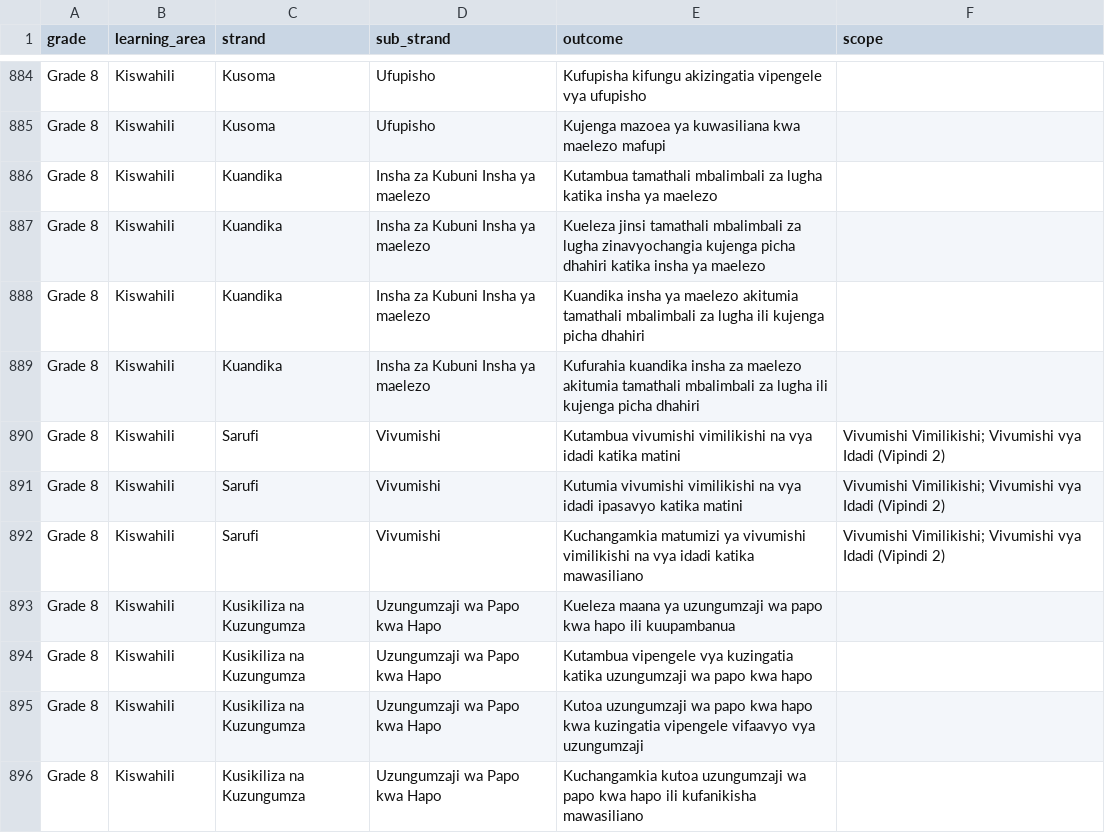
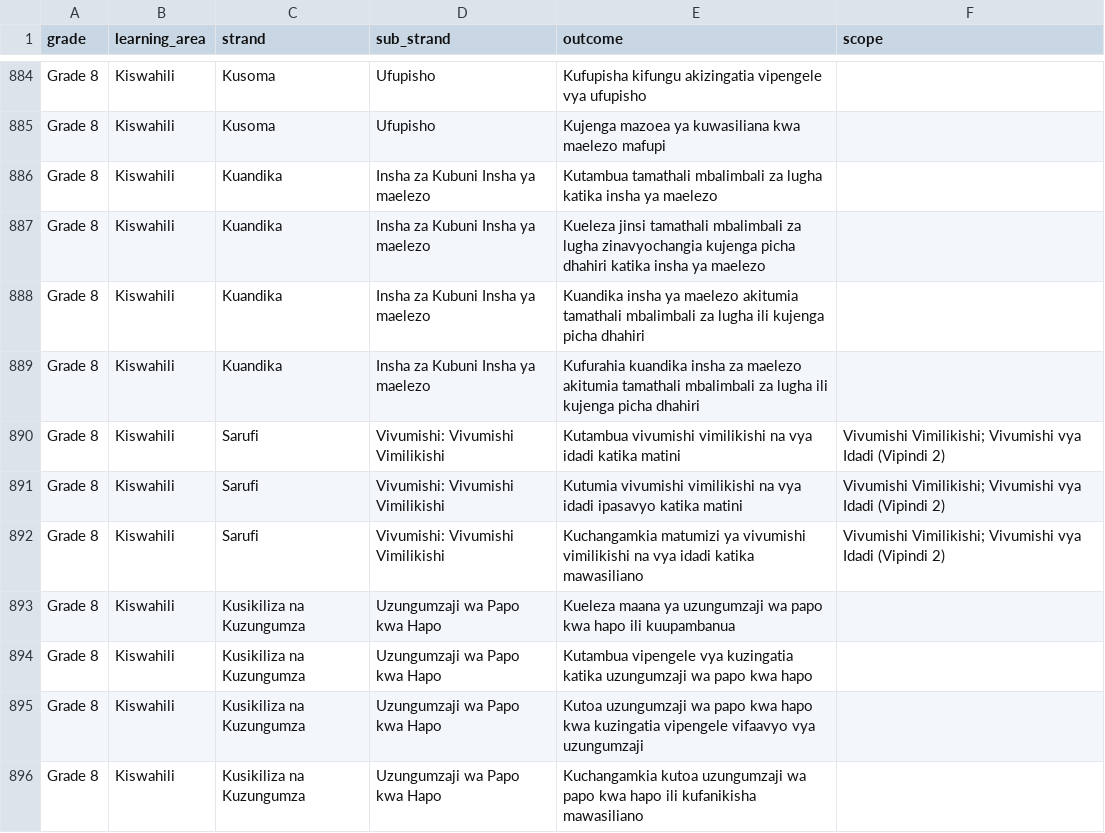
Before and after one commit to KiruiElisha/cbc_ai_tutor, a CSV file: cbc_ai_tutor/setup/curriculum/grade-8.csv, drawn as a sheet; only a part is shown, gaps mark what is left out; the diff covers the shown part only.

```diff
--- a/cbc_ai_tutor/setup/curriculum/grade-8.csv
+++ b/cbc_ai_tutor/setup/curriculum/grade-8.csv
@@ -889,5 +889,5 @@ Grade 8,Kiswahili,Kuandika,Insha za Kubuni Insha ya maelezo,Kuandika insha ya ma
 Grade 8,Kiswahili,Kuandika,Insha za Kubuni Insha ya maelezo,Kufurahia kuandika insha za maelezo akitumia tamathali mbalimbali za lugha ili kujenga picha dhahiri,
-Grade 8,Kiswahili,Sarufi,Vivumishi,Kutambua vivumishi vimilikishi na vya idadi katika matini,Vivumishi Vimilikishi; Vivumishi vya Idadi (Vipindi 2)
-Grade 8,Kiswahili,Sarufi,Vivumishi,Kutumia vivumishi vimilikishi na vya idadi ipasavyo katika matini,Vivumishi Vimilikishi; Vivumishi vya Idadi (Vipindi 2)
-Grade 8,Kiswahili,Sarufi,Vivumishi,Kuchangamkia matumizi ya vivumishi vimilikishi na vya idadi katika mawasiliano,Vivumishi Vimilikishi; Vivumishi vya Idadi (Vipindi 2)
+Grade 8,Kiswahili,Sarufi,Vivumishi: Vivumishi Vimilikishi,Kutambua vivumishi vimilikishi na vya idadi katika matini,Vivumishi Vimilikishi; Vivumishi vya Idadi (Vipindi 2)
+Grade 8,Kiswahili,Sarufi,Vivumishi: Vivumishi Vimilikishi,Kutumia vivumishi vimilikishi na vya idadi ipasavyo katika matini,Vivumishi Vimilikishi; Vivumishi vya Idadi (Vipindi 2)
+Grade 8,Kiswahili,Sarufi,Vivumishi: Vivumishi Vimilikishi,Kuchangamkia matumizi ya vivumishi vimilikishi na vya idadi katika mawasiliano,Vivumishi Vimilikishi; Vivumishi vya Idadi (Vipindi 2)
 Grade 8,Kiswahili,Kusikiliza na Kuzungumza,Uzungumzaji wa Papo kwa Hapo,Kueleza maana ya uzungumzaji wa papo kwa hapo ili kuupambanua,
```
Also changed, not shown: 25 edited cells elsewhere in this file, cbc_ai_tutor/setup/curriculum/grade-5.csv, cbc_ai_tutor/setup/curriculum/grade-7.csv, 6 other files.
